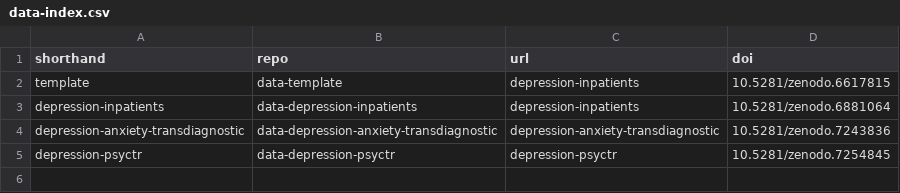
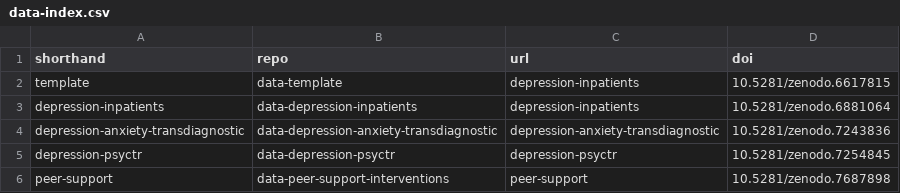
Before and after one commit to metapsy-project/metapsyData, a CSV file: docs/data/data-index.csv, drawn as a sheet.

Commit message:
update

```diff
--- a/docs/data/data-index.csv
+++ b/docs/data/data-index.csv
@@ -5 +5,2 @@ depression-anxiety-transdiagnostic;data-depression-anxiety-transdiagnostic;depre
 depression-psyctr;data-depression-psyctr;depression-psyctr;10.5281/zenodo.7254845
+peer-support;data-peer-support-interventions;peer-support;10.5281/zenodo.7687898
```
